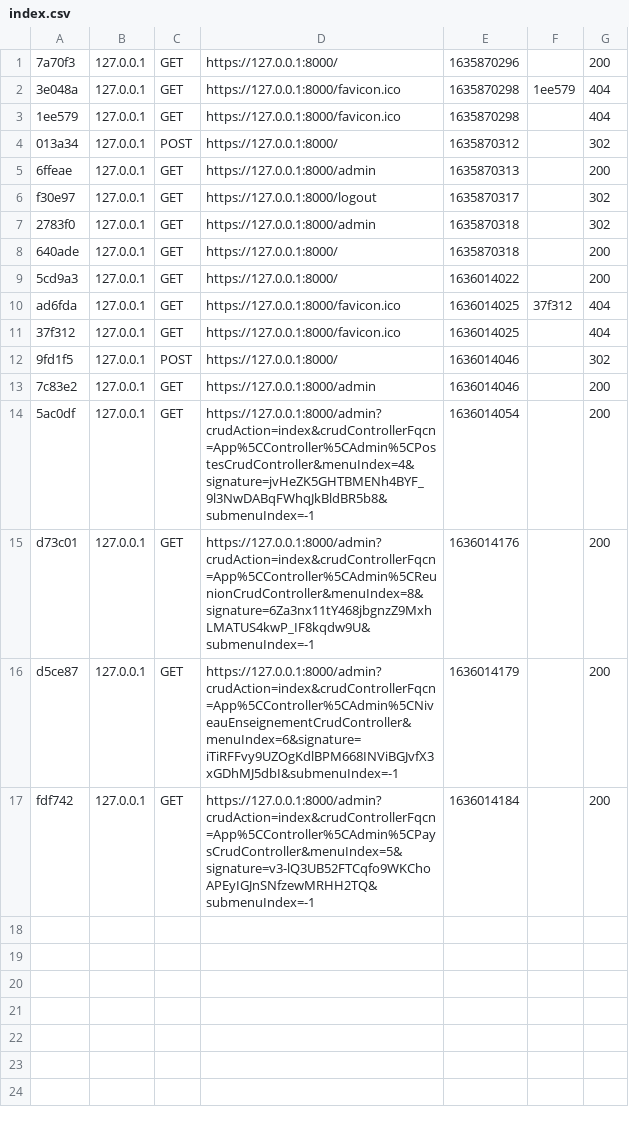
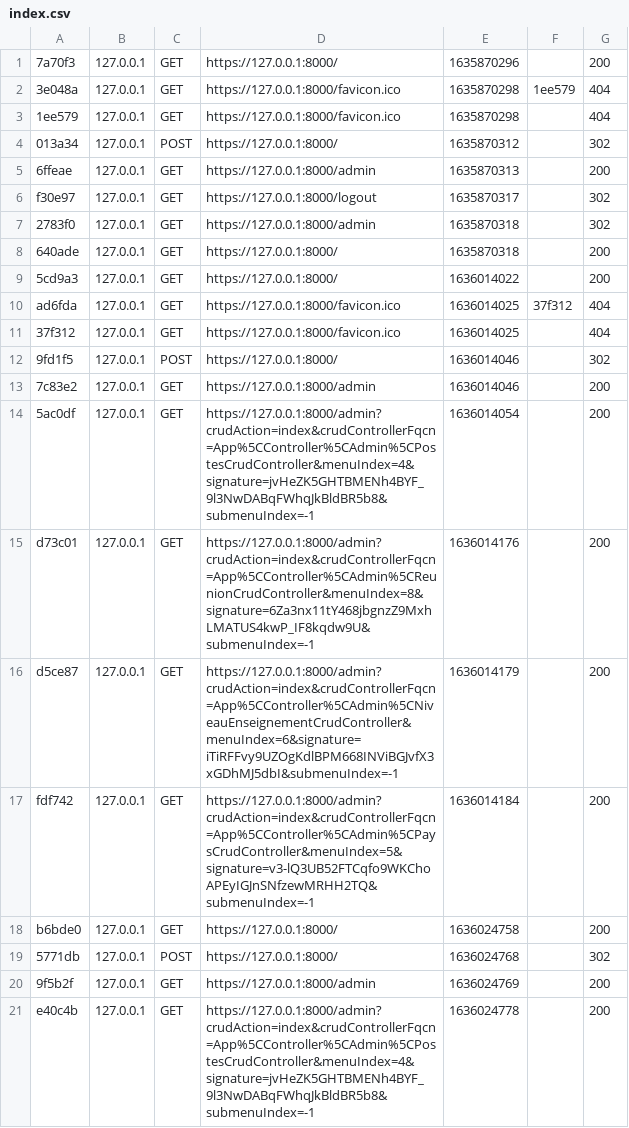
Before and after one commit to Bilal710/gestion_temoin, a CSV file: var/cache/dev/profiler/index.csv, drawn as a sheet; the diff names each change by its address in the sheet, - before the commit and + after, or states it on an @@ line.

```diff
--- a/var/cache/dev/profiler/index.csv
+++ b/var/cache/dev/profiler/index.csv
+row 18: b6bde0 | 127.0.0.1 | GET | https://127.0.0.1:8000/ | 1636024758 |  | 200
+row 19: 5771db | 127.0.0.1 | POST | https://127.0.0.1:8000/ | 1636024768 |  | 302
+row 20: 9f5b2f | 127.0.0.1 | GET | https://127.0.0.1:8000/admin | 1636024769 |  | 200
+row 21: e40c4b | 127.0.0.1 | GET | https://127.0.0.1:8000/admin?crudAction=index&crudControllerFqcn=App%5CController%5CAdmin%5CPostesCrudController&menuIndex=4&signature=jvHeZK5GHTBMENh4BYF_9l3NwDABqFWhqJkBldBR5b8&submenuIndex=-1 | 1636024778 |  | 200
```
Also changed, not shown: 5 other files.
